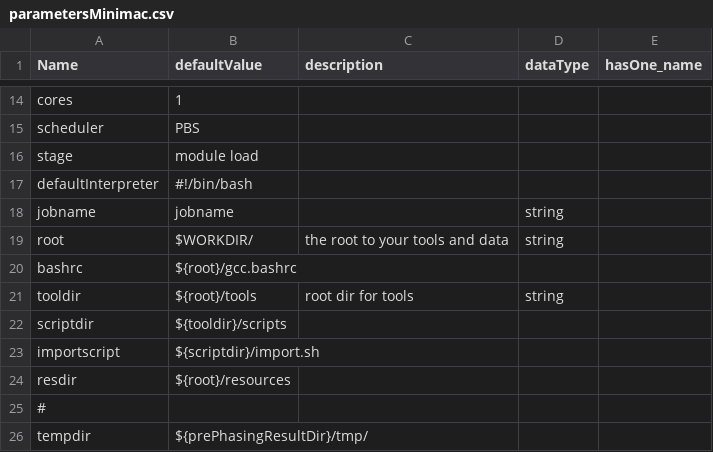
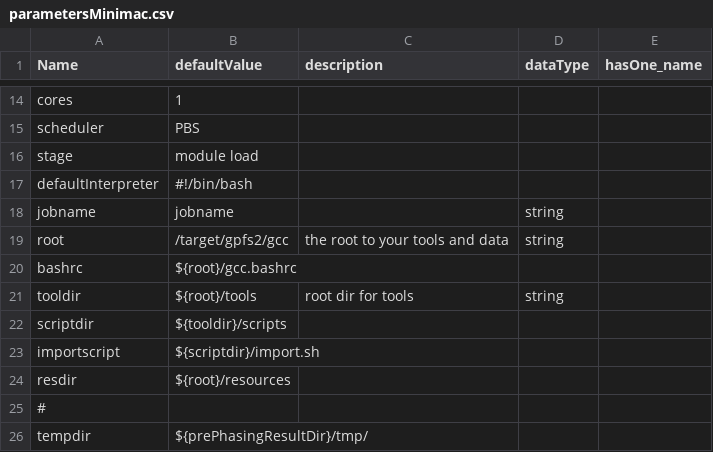
Before and after one commit to molgenis/molgenis-pipelines, a CSV file: compute4/Imputation_minimac/parametersMinimac.csv, drawn as a sheet; only a part is shown, gaps mark what is left out.

Commit message:
change root var

```diff
--- a/compute4/Imputation_minimac/parametersMinimac.csv
+++ b/compute4/Imputation_minimac/parametersMinimac.csv
@@ -18,3 +18,3 @@ defaultInterpreter,#!/bin/bash,,,
 jobname,jobname,,string,
-root,$WORKDIR/,the root to your tools and data,string,
+root,/target/gpfs2/gcc,the root to your tools and data,string,
 bashrc,${root}/gcc.bashrc,,,
```
